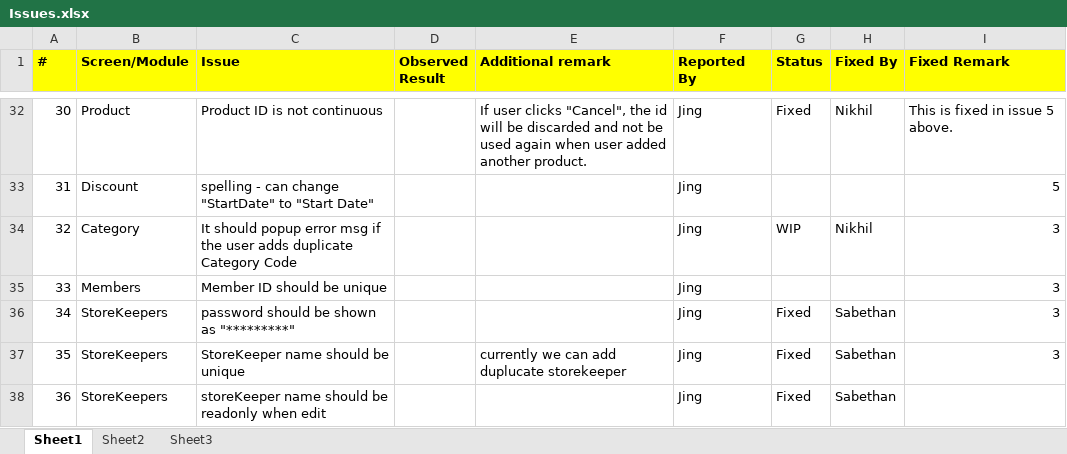
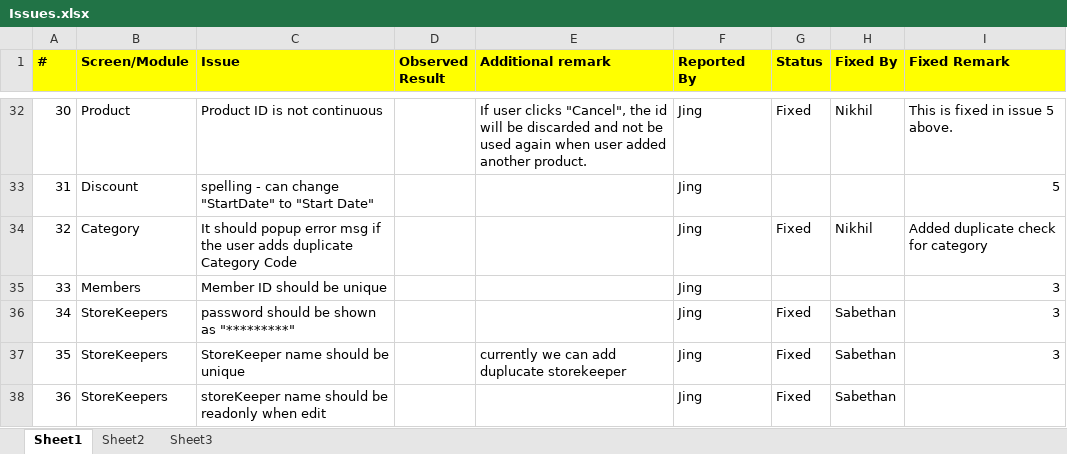
Before and after one commit to nikhilmetrani/souvenir-store, an Excel workbook: SouvenirStore/internal/Issues.xlsx, sheet Sheet1, drawn as a sheet; only a part is shown, gaps mark what is left out; values as stored, in another font and other column widths than the file's, no borders; the diff names each change by its address in the sheet, - before the commit and + after, or states it on an @@ line.

Commit message:
Fixed issue: - Duplicate category addition. New behavior: Error message pops up if category already exists.

```diff
--- a/SouvenirStore/internal/Issues.xlsx (sheet Sheet1)
+++ b/SouvenirStore/internal/Issues.xlsx (sheet Sheet1)
-G34 (Status): WIP
+G34 (Status): Fixed
-I34 (Fixed Remark): 3
+I34 (Fixed Remark): Added duplicate check for category
```
Also changed, not shown: 2 other files.
